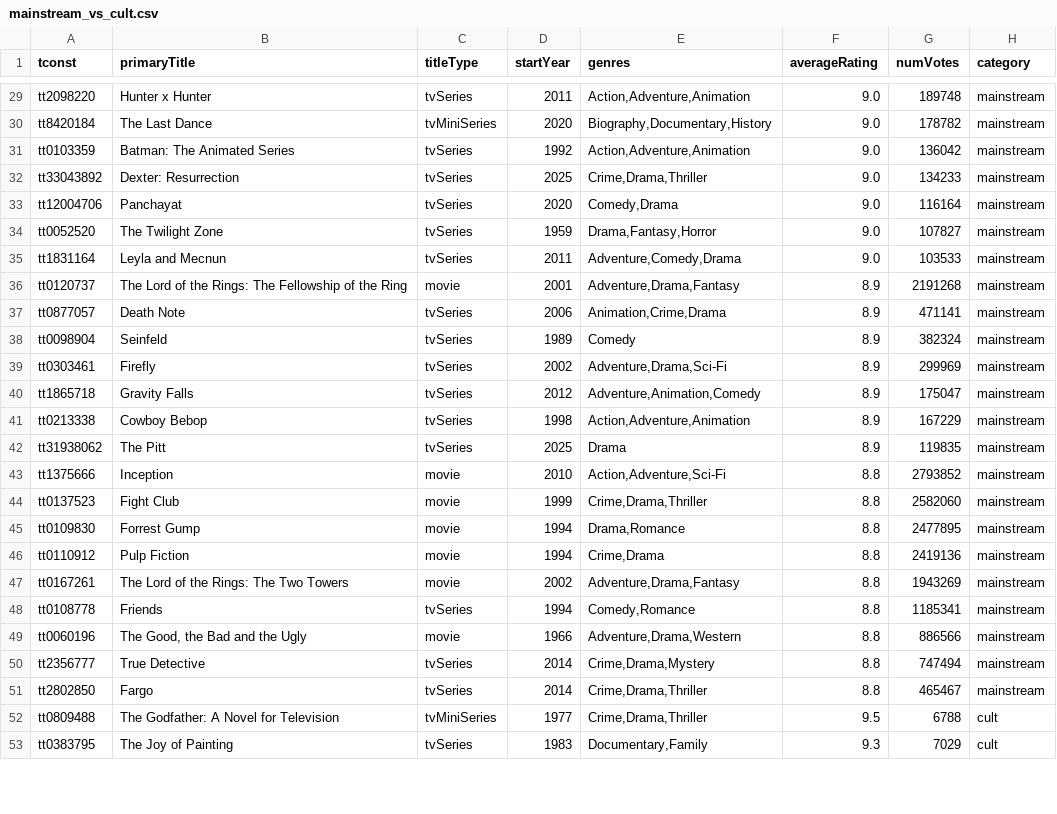
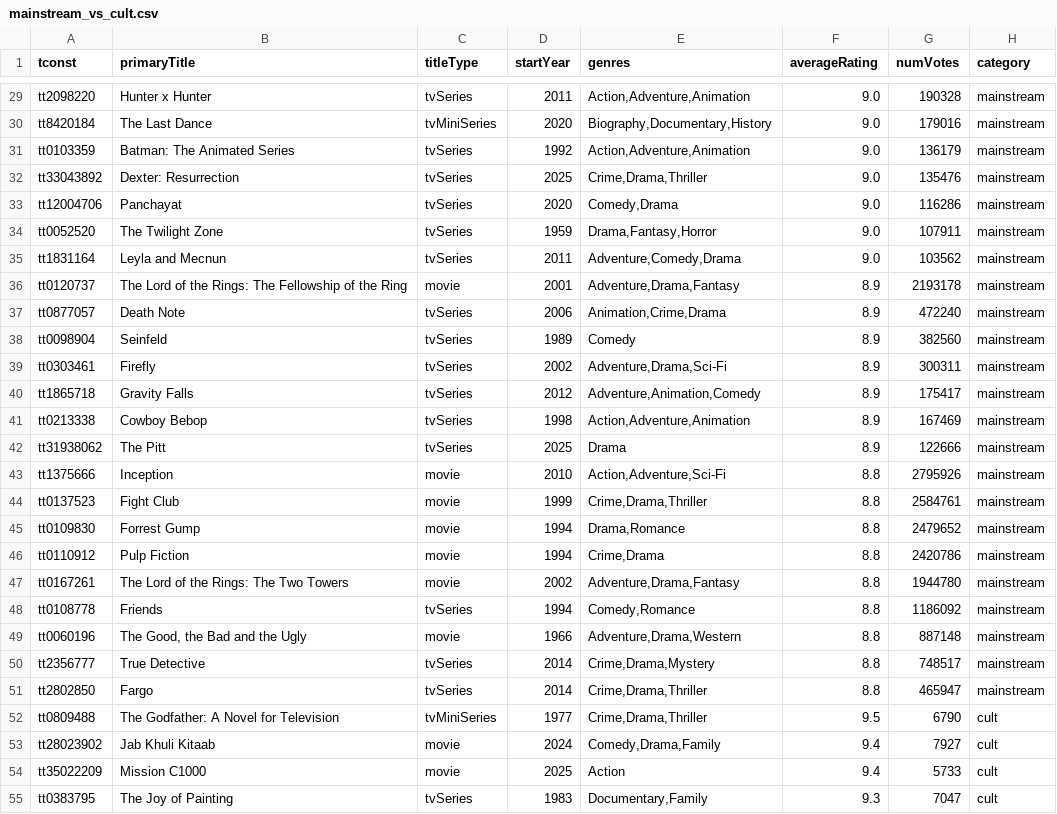
Before and after one commit to leonardosantosdev/imdb-analytics, a CSV file: dashboard/public/data/mainstream_vs_cult.csv, drawn as a sheet; only a part is shown, gaps mark what is left out; addresses are those after the commit; the diff covers the shown part only; the diff names each change by its address in the sheet, - before the commit and + after, or states it on an @@ line.

```diff
--- a/dashboard/public/data/mainstream_vs_cult.csv
+++ b/dashboard/public/data/mainstream_vs_cult.csv
-G29 (numVotes): 189748
+G29 (numVotes): 190328
-G30 (numVotes): 178782
+G30 (numVotes): 179016
-G31 (numVotes): 136042
+G31 (numVotes): 136179
-G32 (numVotes): 134233
+G32 (numVotes): 135476
-G33 (numVotes): 116164
+G33 (numVotes): 116286
-G34 (numVotes): 107827
+G34 (numVotes): 107911
-G35 (numVotes): 103533
+G35 (numVotes): 103562
-G36 (numVotes): 2191268
+G36 (numVotes): 2193178
-G37 (numVotes): 471141
+G37 (numVotes): 472240
-G38 (numVotes): 382324
+G38 (numVotes): 382560
-G39 (numVotes): 299969
+G39 (numVotes): 300311
-G40 (numVotes): 175047
+G40 (numVotes): 175417
-G41 (numVotes): 167229
+G41 (numVotes): 167469
-G42 (numVotes): 119835
+G42 (numVotes): 122666
-G43 (numVotes): 2793852
+G43 (numVotes): 2795926
-G44 (numVotes): 2582060
+G44 (numVotes): 2584761
-G45 (numVotes): 2477895
+G45 (numVotes): 2479652
-G46 (numVotes): 2419136
+G46 (numVotes): 2420786
-G47 (numVotes): 1943269
+G47 (numVotes): 1944780
-G48 (numVotes): 1185341
+G48 (numVotes): 1186092
-G49 (numVotes): 886566
+G49 (numVotes): 887148
-G50 (numVotes): 747494
+G50 (numVotes): 748517
-G51 (numVotes): 465467
+G51 (numVotes): 465947
-G52 (numVotes): 6788
+G52 (numVotes): 6790
+row 53: tt28023902 | Jab Khuli Kitaab | movie | 2024 | Comedy,Drama,Family | 9.4 | 7927 | cult
+row 54: tt35022209 | Mission C1000 | movie | 2025 | Action | 9.4 | 5733 | cult
-G55 (numVotes): 7029
+G55 (numVotes): 7047
```
Also changed, not shown: 3 added rows, 5 removed rows and 72 edited cells elsewhere in this file, dashboard/public/data/series_quality_drop.csv, dashboard/public/data/series_season_ratings.csv, 17 other files.
